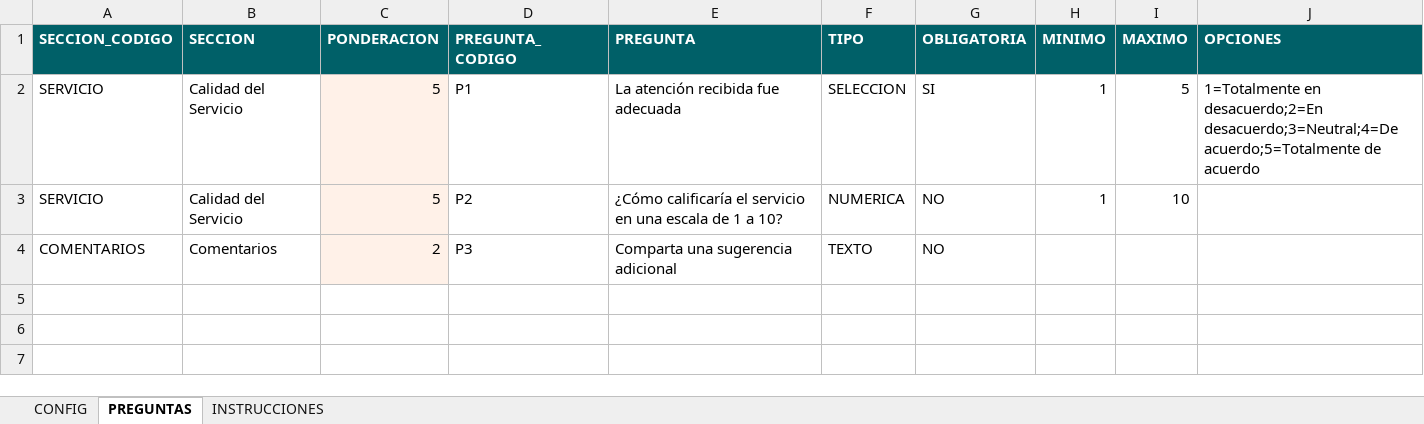
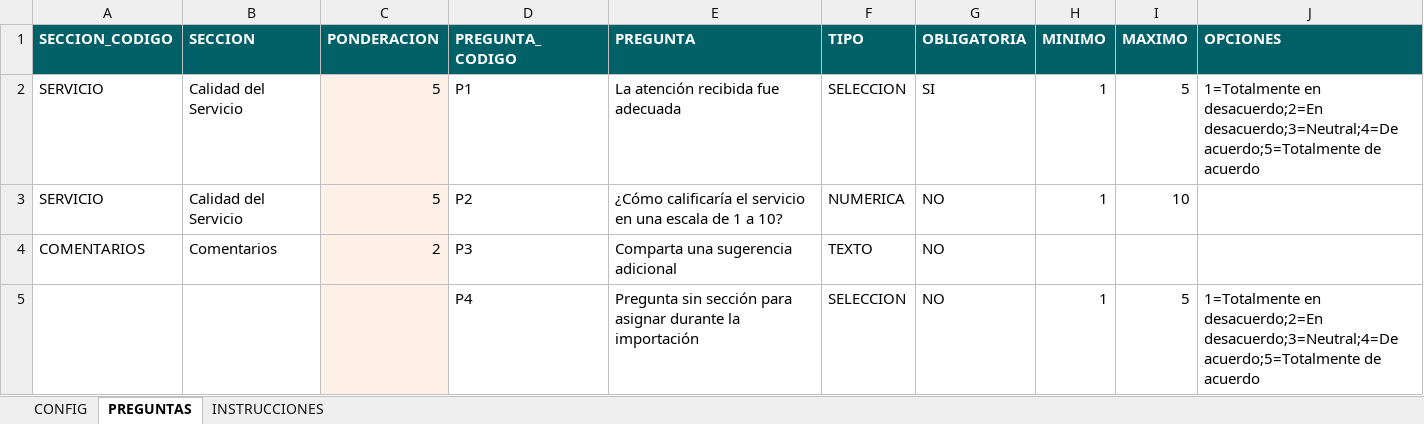
Before and after one commit to asesorvirtualcordillera2023-jpg/encuesta-satisfaccion-estudiantes, an Excel workbook: MODELO_FORMULARIO_ENCUESTA.xlsx, sheet PREGUNTAS, drawn as a sheet; values as stored, in another font and other column widths than the file's, no borders; the diff names each change by its address in the sheet, - before the commit and + after, or states it on an @@ line.

```diff
--- a/MODELO_FORMULARIO_ENCUESTA.xlsx (sheet PREGUNTAS)
+++ b/MODELO_FORMULARIO_ENCUESTA.xlsx (sheet PREGUNTAS)
+row 5:  |  |  | P4 | Pregunta sin sección para asignar durante la importación | SELECCION | NO | 1 | 5 | 1=Totalmente en desacuerdo;2=En desacuerdo;3=Neutral;4=De acuerdo;5=Totalmente de acuerdo
```
Also changed, not shown: sheet INSTRUCCIONES, 3 other files.
